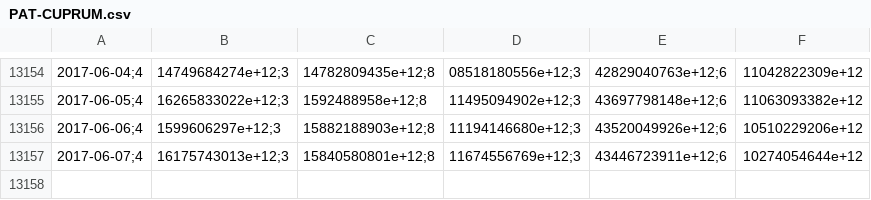
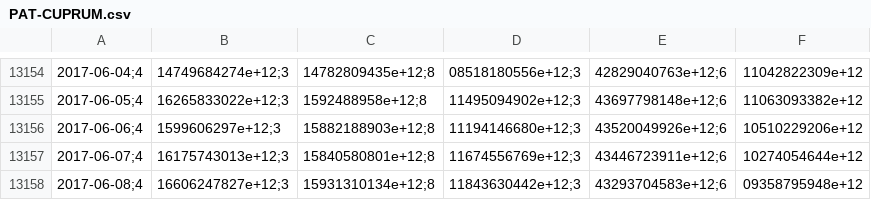
Before and after one commit to collabmarket/data_afp, a CSV file: data/PAT-CUPRUM.csv, drawn as a sheet; only a part is shown, gaps mark what is left out; the diff names each change by its address in the sheet, - before the commit and + after, or states it on an @@ line.

```diff
--- a/data/PAT-CUPRUM.csv
+++ b/data/PAT-CUPRUM.csv
+row 13158: 2017-06-08;4 | 16606247827e+12;3 | 15931310134e+12;8 | 11843630442e+12;3 | 43293704583e+12;6 | 09358795948e+12
```
Also changed, not shown: data/PAT-HABITAT.csv, data/PAT-MODELO.csv, 16 other files.
